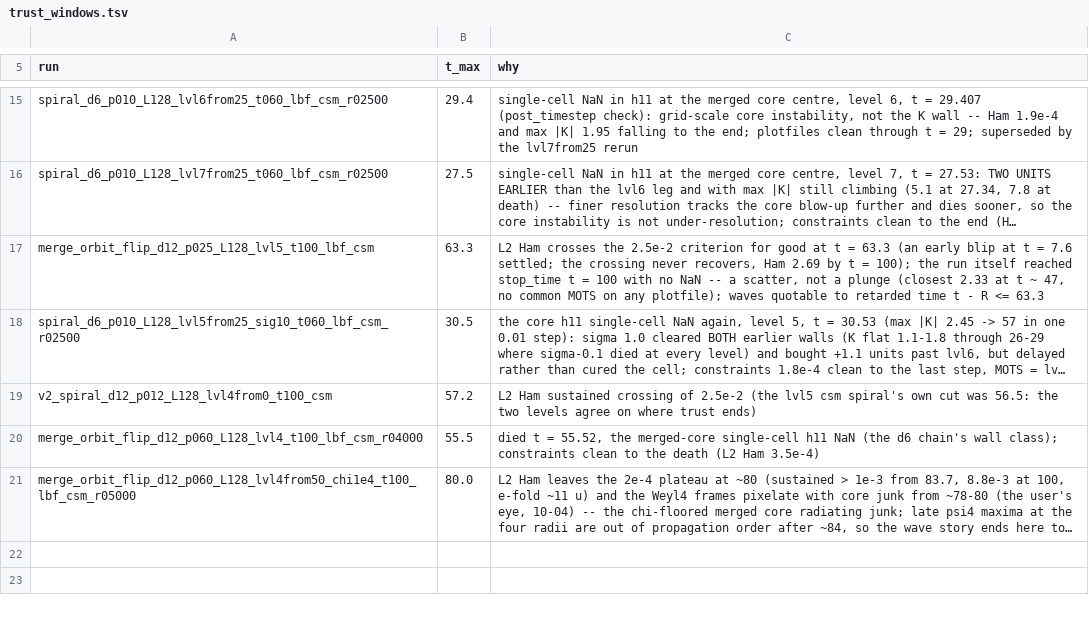
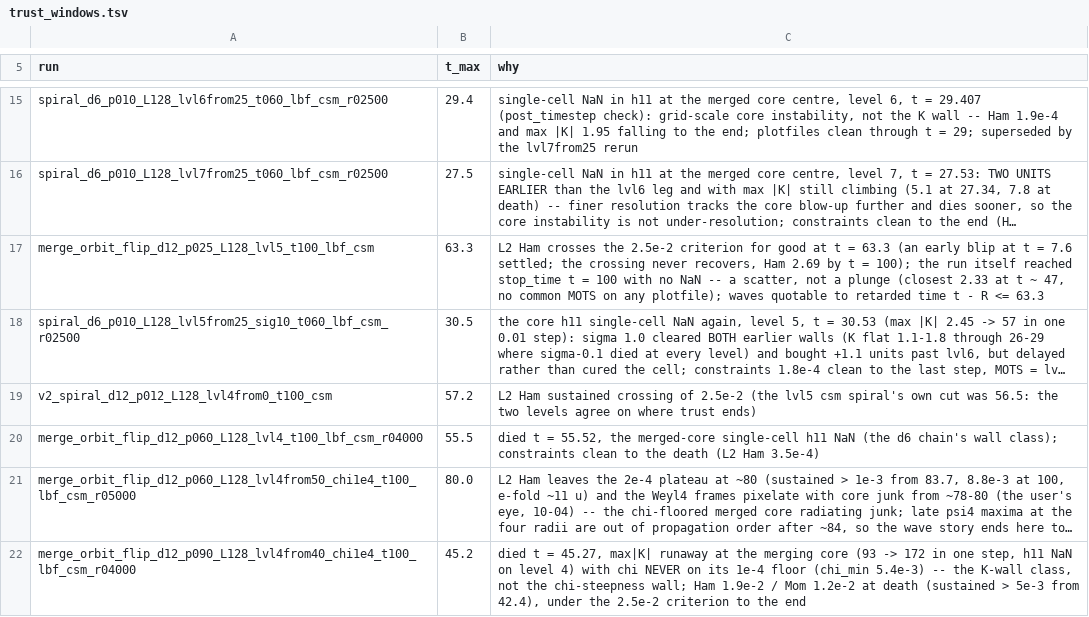
Before and after one commit to Nikchik-coder/GRTeclyn, a TSV file: results/merger/trust_windows.tsv, drawn as a sheet; only a part is shown, gaps mark what is left out; long unchanged cells end in …; the diff names each change by its address in the sheet, - before the commit and + after, or states it on an @@ line.

```diff
--- a/results/merger/trust_windows.tsv
+++ b/results/merger/trust_windows.tsv
+row 22: merge_orbit_flip_d12_p090_L128_lvl4from40_chi1e4_t100_lbf_csm_r04000 | 45.2 | died t = 45.27, max|K| runaway at the merging core (93 -> 172 in one step, h11 NaN on level 4) with chi NEVER on its 1e-4 floor (chi_min 5.4e-3) -- the K-wall class, not the chi-steepness wall; Ham 1.9e-2 / Mom 1.2e-2 at death (sustained > 5e-3 from 42.4), under the 2.5e-2 criterion to the end
```
Also changed, not shown: research/merger/article/claims/table1_groups.tsv, results/merger/runs_registry.tsv, 2 other files.
